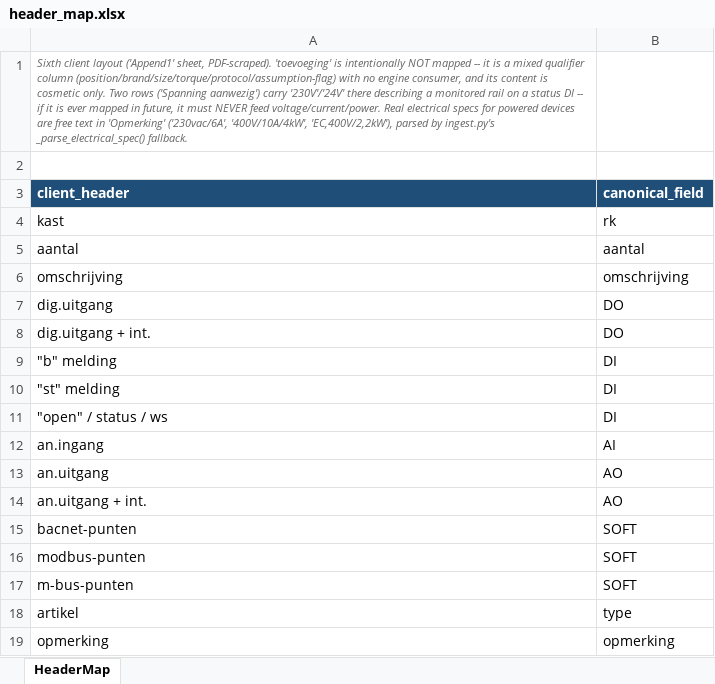
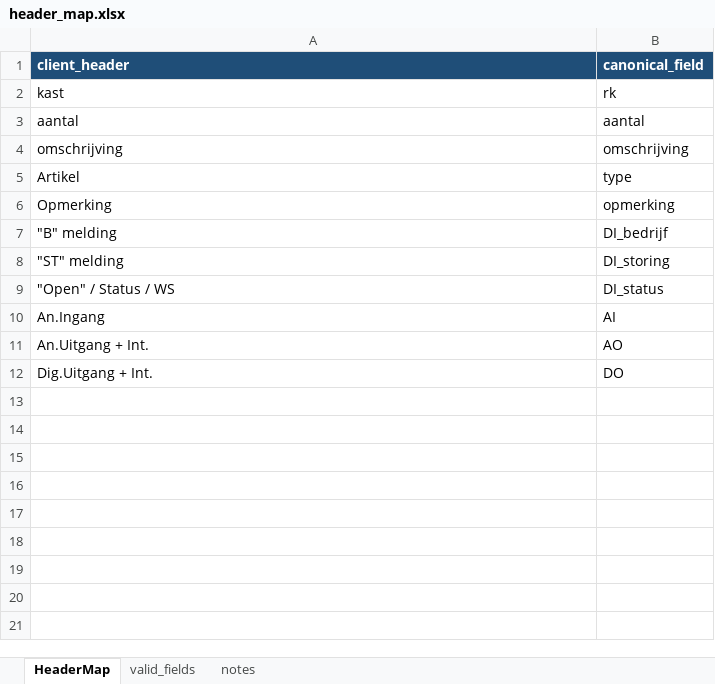
Before and after one commit to 01lauraa/io2cablev5, an Excel workbook: inputs/tested/7268/header_map.xlsx, sheet HeaderMap, drawn as a sheet; values as stored, in another font and other column widths than the file's, no borders; removed rows and columns are numbered as before the commit, all else as after; the diff names each change by its address in the sheet, - before the commit and + after, or states it on an @@ line.

```diff
--- a/inputs/tested/7268/header_map.xlsx (sheet HeaderMap)
+++ b/inputs/tested/7268/header_map.xlsx (sheet HeaderMap)
+sheet tab: valid_fields
+sheet tab: notes
-row 1: Sixth client layout ('Append1' sheet, PDF-scraped). 'toevoeging' is intentionally NOT mapped -- it is a mixed qualifier column (position/brand/size/torque/protocol/assumption-flag) with no engine consumer, and its content is cosmetic only. Two rows ('Spanning aanwezig') carry '230V'/'24V' there describing a monitored rail on a status DI -- if it is ever mapped in future, it must NEVER feed voltage/current/power. Real electrical specs for powered devices are free text in 'Opmerking' ('230vac/6A', '400V/10A/4kW', 'EC,400V/2,2kW'), parsed by ingest.py's _parse_electrical_spec() fallback.
-row 2: (empty)
-row 7: dig.uitgang | DO
-row 8: dig.uitgang + int. | DO
-row 9: "b" melding | DI
-row 10: "st" melding | DI
-row 11: "open" / status / ws | DI
-row 12: an.ingang | AI
-row 13: an.uitgang | AO
-row 14: an.uitgang + int. | AO
-row 15: bacnet-punten | SOFT
-row 16: modbus-punten | SOFT
-row 17: m-bus-punten | SOFT
-A5 (client_header): artikel
+A5 (client_header): Artikel
-A6 (client_header): opmerking
+A6 (client_header): Opmerking
+row 7: "B" melding | DI_bedrijf
+row 8: "ST" melding | DI_storing
+row 9: "Open" / Status / WS | DI_status
+row 10: An.Ingang | AI
+row 11: An.Uitgang + Int. | AO
+row 12: Dig.Uitgang + Int. | DO
```
Also changed, not shown: config/kabelconfig.xlsx, inputs/tested/7268/output/normalized_review.xlsx, 7 other files.
